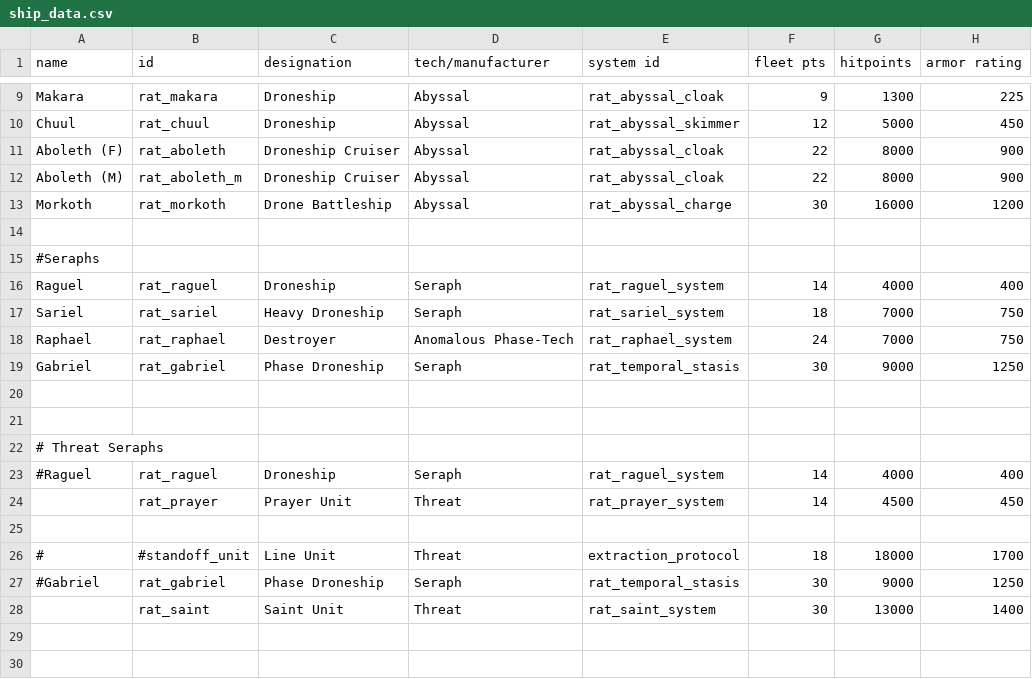
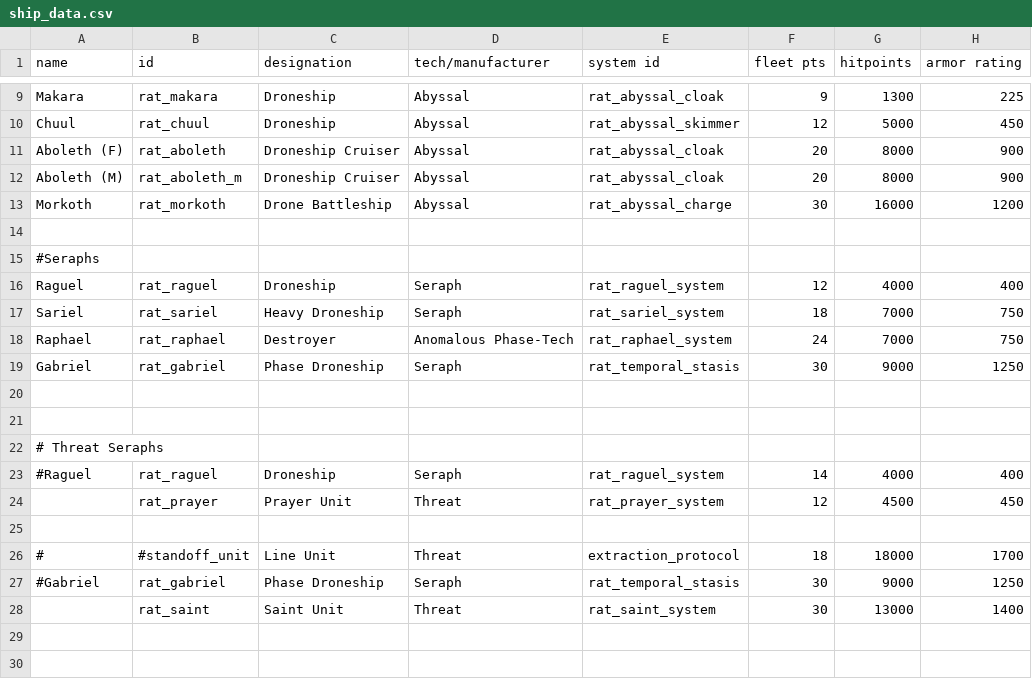
Before and after one commit to Lukas22041/Random-Assortment-of-Things, a CSV file: data/hulls/ship_data.csv, drawn as a sheet; only a part is shown, gaps mark what is left out; the diff names each change by its address in the sheet, - before the commit and + after, or states it on an @@ line.

```diff
--- a/data/hulls/ship_data.csv
+++ b/data/hulls/ship_data.csv
-F11:F12 (fleet pts): 22
+F11:F12 (fleet pts): 20
-F16 (fleet pts): 14
+F16 (fleet pts): 12
-F24 (fleet pts): 14
+F24 (fleet pts): 12
```
Also changed, not shown: data/campaign/rules.csv, data/world/factions/factions.csv, 21 other files.
